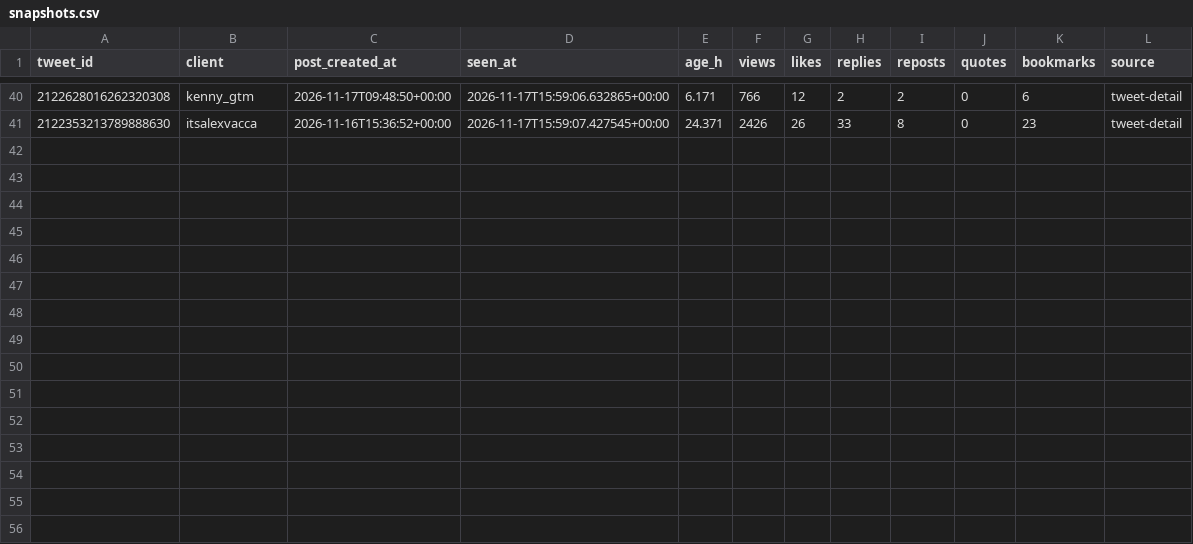
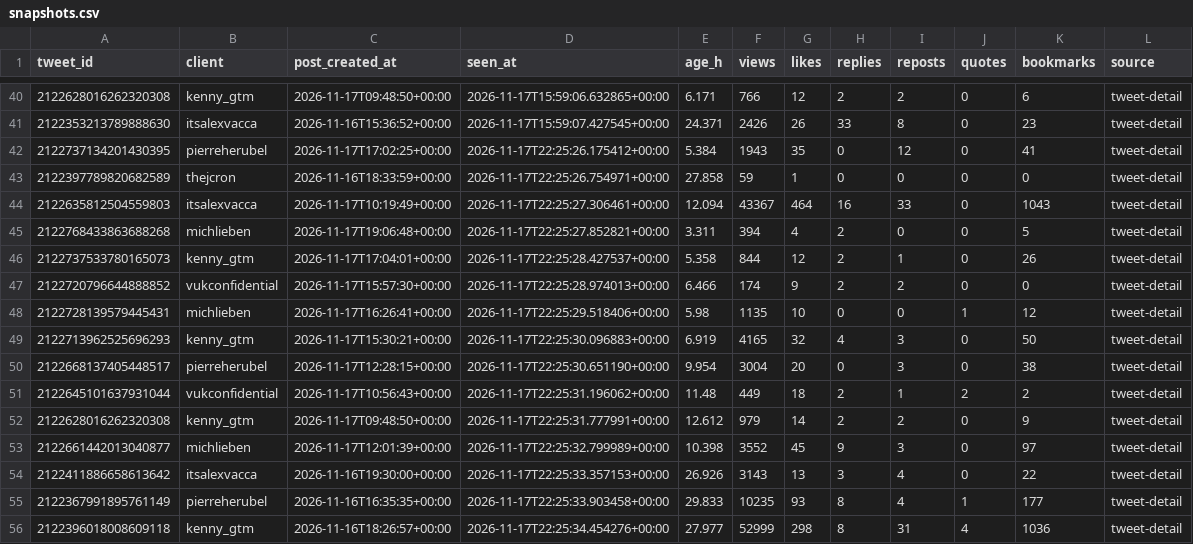
Before and after one commit to Sai-Prashanth123/Audience-Seeding, a CSV file: data/ledger/snapshots.csv, drawn as a sheet; only a part is shown, gaps mark what is left out; the diff names each change by its address in the sheet, - before the commit and + after, or states it on an @@ line.

```diff
--- a/data/ledger/snapshots.csv
+++ b/data/ledger/snapshots.csv
+row 42: 2122737134201430395 | pierreherubel | 2026-11-17T17:02:25+00:00 | 2026-11-17T22:25:26.175412+00:00 | 5.384 | 1943 | 35 | 0 | 12 | 0 | 41 | tweet-detail
+row 43: 2122397789820682589 | thejcron | 2026-11-16T18:33:59+00:00 | 2026-11-17T22:25:26.754971+00:00 | 27.858 | 59 | 1 | 0 | 0 | 0 | 0 | tweet-detail
+row 44: 2122635812504559803 | itsalexvacca | 2026-11-17T10:19:49+00:00 | 2026-11-17T22:25:27.306461+00:00 | 12.094 | 43367 | 464 | 16 | 33 | 0 | 1043 | tweet-detail
+row 45: 2122768433863688268 | michlieben | 2026-11-17T19:06:48+00:00 | 2026-11-17T22:25:27.852821+00:00 | 3.311 | 394 | 4 | 2 | 0 | 0 | 5 | tweet-detail
+row 46: 2122737533780165073 | kenny_gtm | 2026-11-17T17:04:01+00:00 | 2026-11-17T22:25:28.427537+00:00 | 5.358 | 844 | 12 | 2 | 1 | 0 | 26 | tweet-detail
+row 47: 2122720796644888852 | vukconfidential | 2026-11-17T15:57:30+00:00 | 2026-11-17T22:25:28.974013+00:00 | 6.466 | 174 | 9 | 2 | 2 | 0 | 0 | tweet-detail
+row 48: 2122728139579445431 | michlieben | 2026-11-17T16:26:41+00:00 | 2026-11-17T22:25:29.518406+00:00 | 5.98 | 1135 | 10 | 0 | 0 | 1 | 12 | tweet-detail
+row 49: 2122713962525696293 | kenny_gtm | 2026-11-17T15:30:21+00:00 | 2026-11-17T22:25:30.096883+00:00 | 6.919 | 4165 | 32 | 4 | 3 | 0 | 50 | tweet-detail
+row 50: 2122668137405448517 | pierreherubel | 2026-11-17T12:28:15+00:00 | 2026-11-17T22:25:30.651190+00:00 | 9.954 | 3004 | 20 | 0 | 3 | 0 | 38 | tweet-detail
+row 51: 2122645101637931044 | vukconfidential | 2026-11-17T10:56:43+00:00 | 2026-11-17T22:25:31.196062+00:00 | 11.48 | 449 | 18 | 2 | 1 | 2 | 2 | tweet-detail
+row 52: 2122628016262320308 | kenny_gtm | 2026-11-17T09:48:50+00:00 | 2026-11-17T22:25:31.777991+00:00 | 12.612 | 979 | 14 | 2 | 2 | 0 | 9 | tweet-detail
+row 53: 2122661442013040877 | michlieben | 2026-11-17T12:01:39+00:00 | 2026-11-17T22:25:32.799989+00:00 | 10.398 | 3552 | 45 | 9 | 3 | 0 | 97 | tweet-detail
+row 54: 2122411886658613642 | itsalexvacca | 2026-11-16T19:30:00+00:00 | 2026-11-17T22:25:33.357153+00:00 | 26.926 | 3143 | 13 | 3 | 4 | 0 | 22 | tweet-detail
+row 55: 2122367991895761149 | pierreherubel | 2026-11-16T16:35:35+00:00 | 2026-11-17T22:25:33.903458+00:00 | 29.833 | 10235 | 93 | 8 | 4 | 1 | 177 | tweet-detail
+row 56: 2122396018008609118 | kenny_gtm | 2026-11-16T18:26:57+00:00 | 2026-11-17T22:25:34.454276+00:00 | 27.977 | 52999 | 298 | 8 | 31 | 4 | 1036 | tweet-detail
```
Also changed, not shown: data/ledger/post_engagers.csv.
